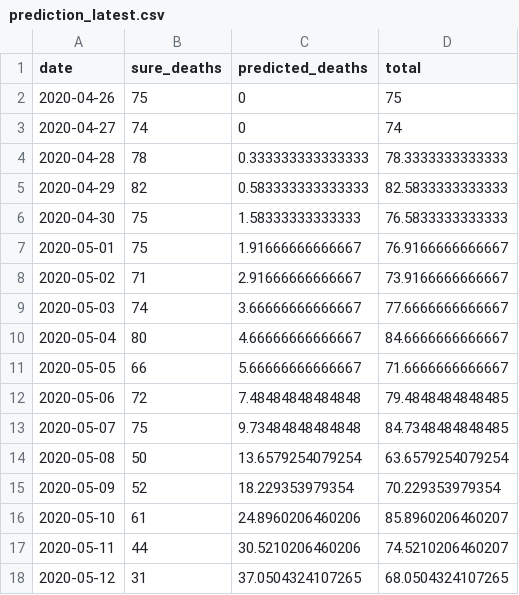
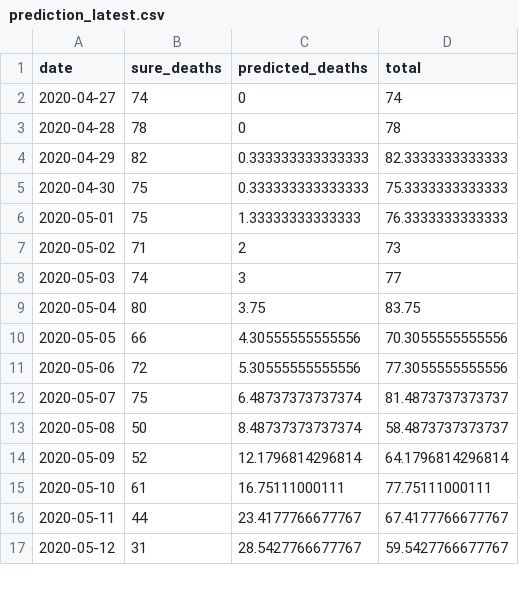
Before and after one commit to adamaltmejd/covid, a CSV file: data/prediction_latest.csv, drawn as a sheet; only a part is shown; the diff covers the shown part only.

```diff
--- a/data/prediction_latest.csv
+++ b/data/prediction_latest.csv
@@ -1,18 +1,17 @@
 date,sure_deaths,predicted_deaths,total
-2020-04-26,75,0,75
 2020-04-27,74,0,74
-2020-04-28,78,0.333333333333333,78.3333333333333
-2020-04-29,82,0.583333333333333,82.5833333333333
-2020-04-30,75,1.58333333333333,76.5833333333333
-2020-05-01,75,1.91666666666667,76.9166666666667
-2020-05-02,71,2.91666666666667,73.9166666666667
-2020-05-03,74,3.66666666666667,77.6666666666667
-2020-05-04,80,4.66666666666667,84.6666666666667
-2020-05-05,66,5.66666666666667,71.6666666666667
-2020-05-06,72,7.48484848484848,79.4848484848485
-2020-05-07,75,9.73484848484848,84.7348484848485
-2020-05-08,50,13.6579254079254,63.6579254079254
-2020-05-09,52,18.229353979354,70.229353979354
-2020-05-10,61,24.8960206460206,85.8960206460207
-2020-05-11,44,30.5210206460206,74.5210206460207
-2020-05-12,31,37.0504324107265,68.0504324107265
+2020-04-28,78,0,78
+2020-04-29,82,0.333333333333333,82.3333333333333
+2020-04-30,75,0.333333333333333,75.3333333333333
+2020-05-01,75,1.33333333333333,76.3333333333333
+2020-05-02,71,2,73
+2020-05-03,74,3,77
+2020-05-04,80,3.75,83.75
+2020-05-05,66,4.30555555555556,70.3055555555556
+2020-05-06,72,5.30555555555556,77.3055555555556
+2020-05-07,75,6.48737373737374,81.4873737373737
+2020-05-08,50,8.48737373737374,58.4873737373737
+2020-05-09,52,12.1796814296814,64.1796814296814
+2020-05-10,61,16.75111000111,77.75111000111
+2020-05-11,44,23.4177766677767,67.4177766677767
+2020-05-12,31,28.5427766677767,59.5427766677767
```
Also changed, not shown: 1 added row and 11 edited cells elsewhere in this file, data/covid_deaths_latest.csv, 10 other files.
